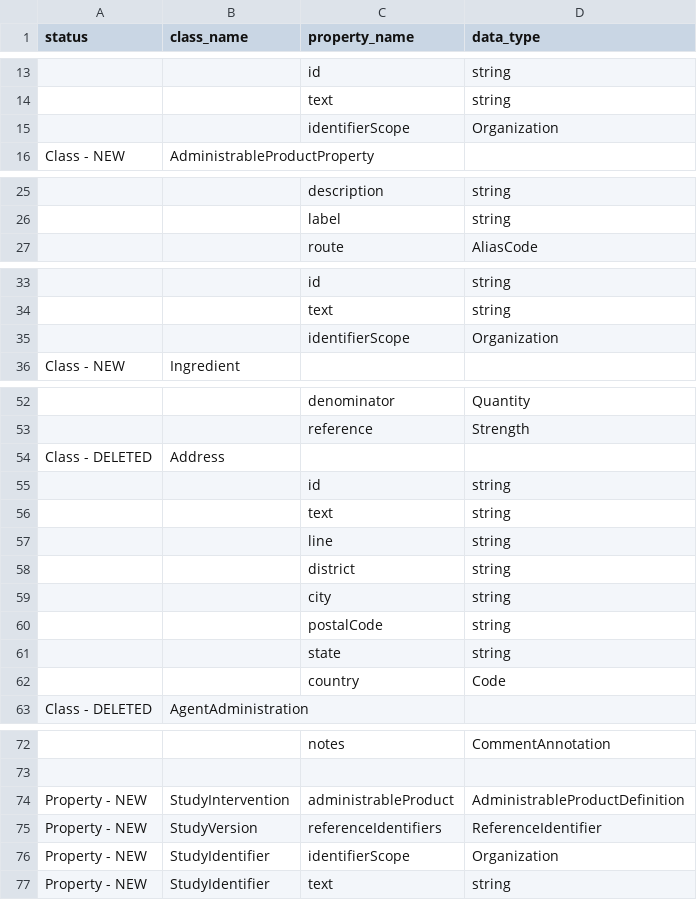
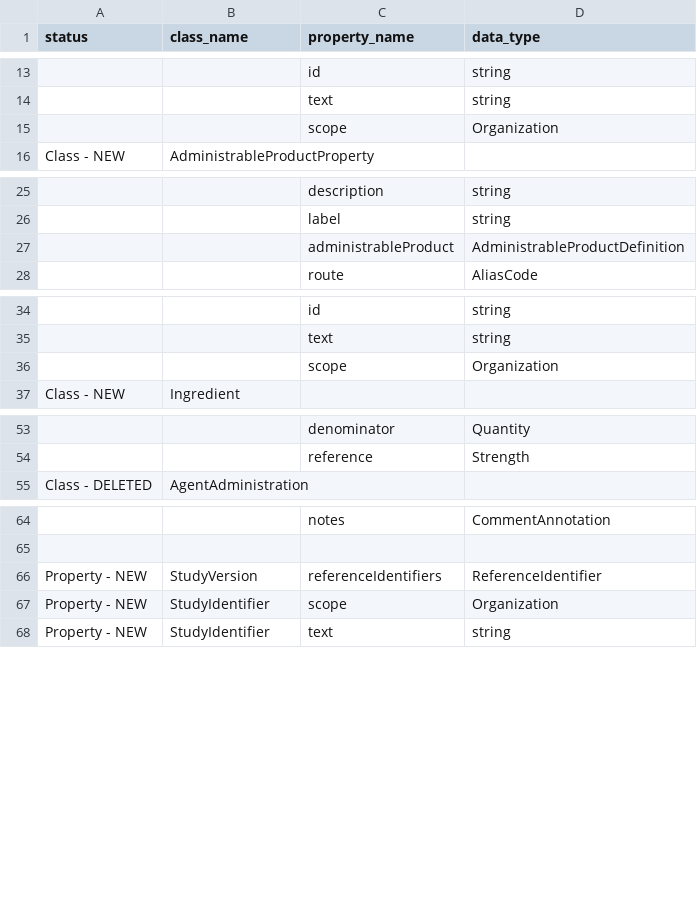
Before and after one commit to cdisc-org/DDF-RA, a CSV file: Deliverables/UML/UML_DELTA_3-5-0_3-6-0.csv, drawn as a sheet; only a part is shown, gaps mark what is left out; removed rows and columns are numbered as before the commit, all else as after; the diff covers the shown part only; the diff names each change by its address in the sheet, - before the commit and + after, or states it on an @@ line.

```diff
--- a/Deliverables/UML/UML_DELTA_3-5-0_3-6-0.csv
+++ b/Deliverables/UML/UML_DELTA_3-5-0_3-6-0.csv
-C15 (property_name): identifierScope
+C15 (property_name): scope
+row 27:  |  | administrableProduct | AdministrableProductDefinition
-C36 (property_name): identifierScope
+C36 (property_name): scope
-row 54: Class - DELETED | Address
-row 55:  |  | id | string
-row 56:  |  | text | string
-row 57:  |  | line | string
-row 58:  |  | district | string
-row 59:  |  | city | string
-row 60:  |  | postalCode | string
-row 61:  |  | state | string
-row 62:  |  | country | Code
-row 74: Property - NEW | StudyIntervention | administrableProduct | AdministrableProductDefinition
-C67 (property_name): identifierScope
+C67 (property_name): scope
```
Also changed, not shown: 1 edited cell elsewhere in this file, Deliverables/UML/alignment.csv, 2 other files.
